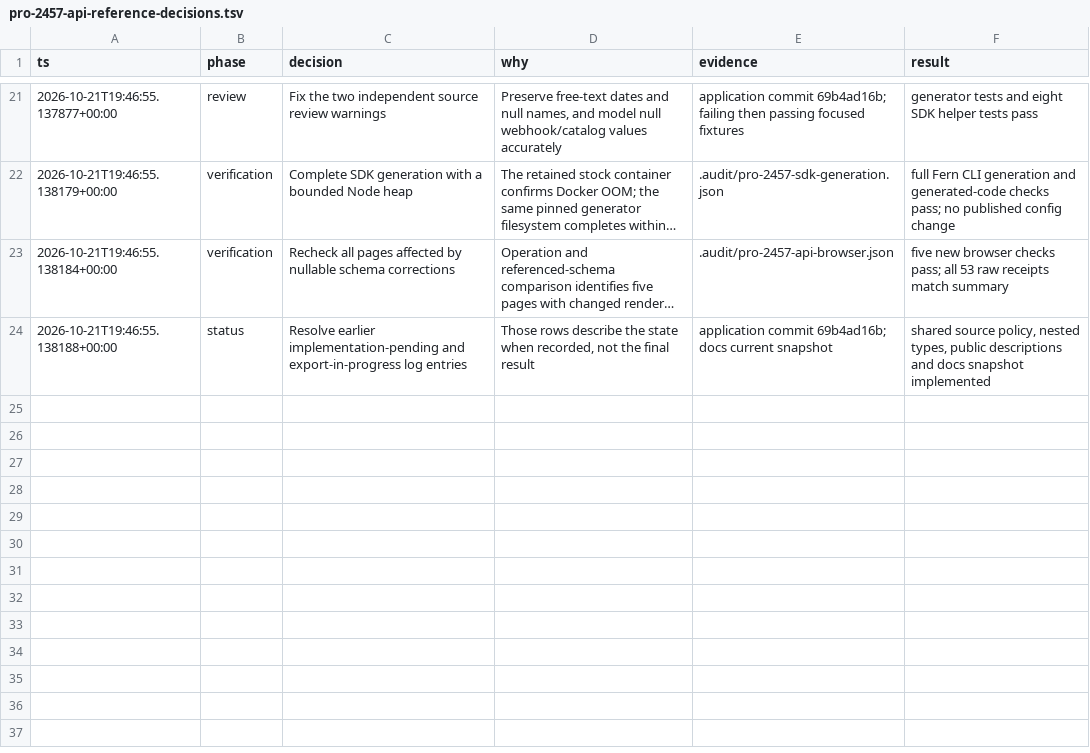
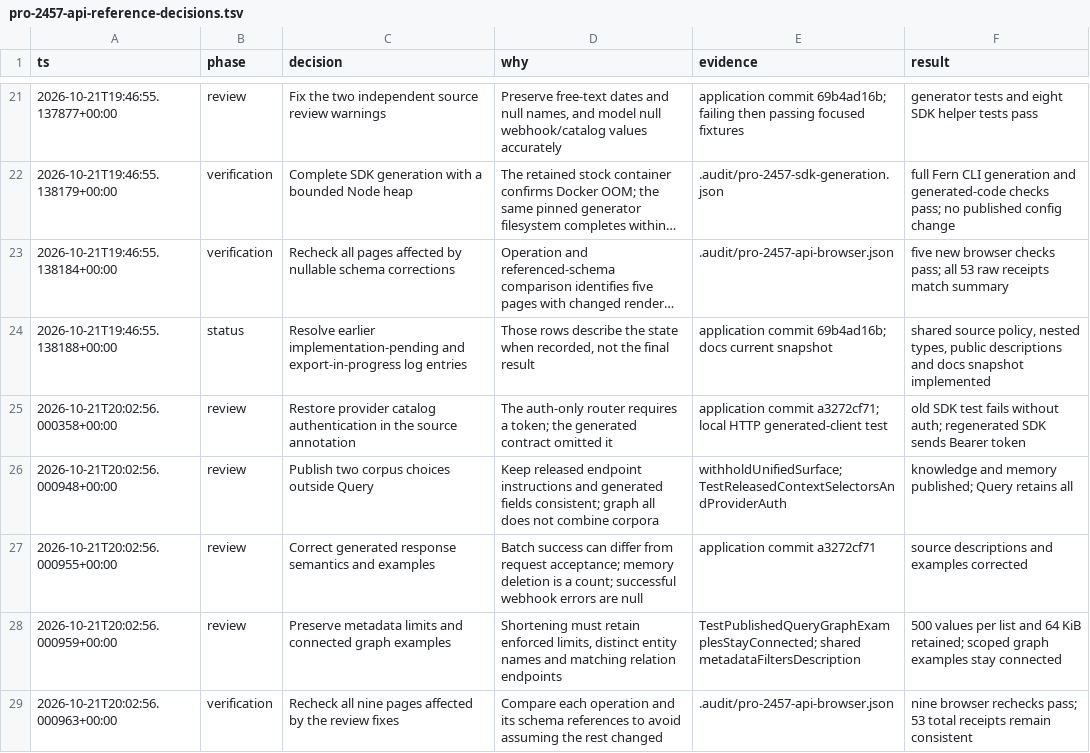
Before and after one commit to hydra-db/mintlify-docs, a TSV file: .audit/pro-2457-api-reference-decisions.tsv, drawn as a sheet; only a part is shown, gaps mark what is left out; long unchanged cells end in ….

Commit message:
docs(v2): retain authentication and contract constraints (PRO-2457)
Signed-off-by: SohamRatnaparkhi <soham@hydradb.com>

```diff
--- a/.audit/pro-2457-api-reference-decisions.tsv
+++ b/.audit/pro-2457-api-reference-decisions.tsv
@@ -24 +24,6 @@ ts	phase	decision	why	evidence	result
 2026-10-21T19:46:55.138188+00:00	status	Resolve earlier implementation-pending and export-in-progress log entries	Those rows describe the state when recorded, not the final result	application commit 69b4ad16b; docs current snapshot	shared source policy, nested types, public descriptions and docs snapshot implemented
+2026-10-21T20:02:56.000358+00:00	review	Restore provider catalog authentication in the source annotation	The auth-only router requires a token; the generated contract omitted it	application commit a3272cf71; local HTTP generated-client test	old SDK test fails without auth; regenerated SDK sends Bearer token
+2026-10-21T20:02:56.000948+00:00	review	Publish two corpus choices outside Query	Keep released endpoint instructions and generated fields consistent; graph all does not combine corpora	withholdUnifiedSurface; TestReleasedContextSelectorsAndProviderAuth	knowledge and memory published; Query retains all
+2026-10-21T20:02:56.000955+00:00	review	Correct generated response semantics and examples	Batch success can differ from request acceptance; memory deletion is a count; successful webhook errors are null	application commit a3272cf71	source descriptions and examples corrected
+2026-10-21T20:02:56.000959+00:00	review	Preserve metadata limits and connected graph examples	Shortening must retain enforced limits, distinct entity names and matching relation endpoints	TestPublishedQueryGraphExamplesStayConnected; shared metadataFiltersDescription	500 values per list and 64 KiB retained; scoped graph examples stay connected
+2026-10-21T20:02:56.000963+00:00	verification	Recheck all nine pages affected by the review fixes	Compare each operation and its schema references to avoid assuming the rest changed	.audit/pro-2457-api-browser.json	nine browser rechecks pass; 53 total receipts remain consistent
```
Also changed, not shown: 4 other files.
